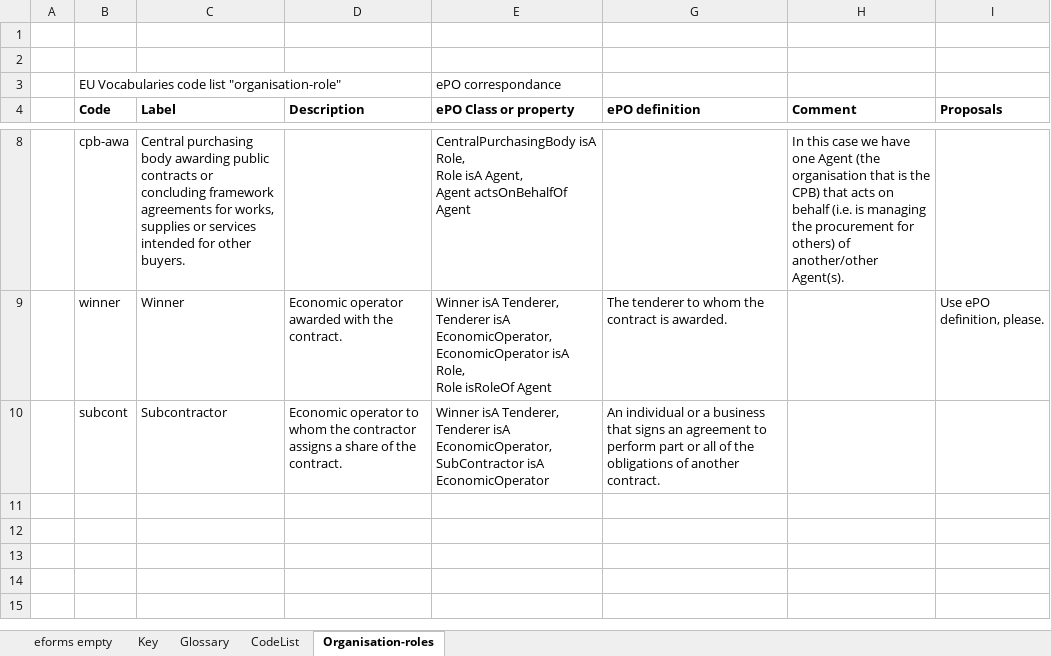
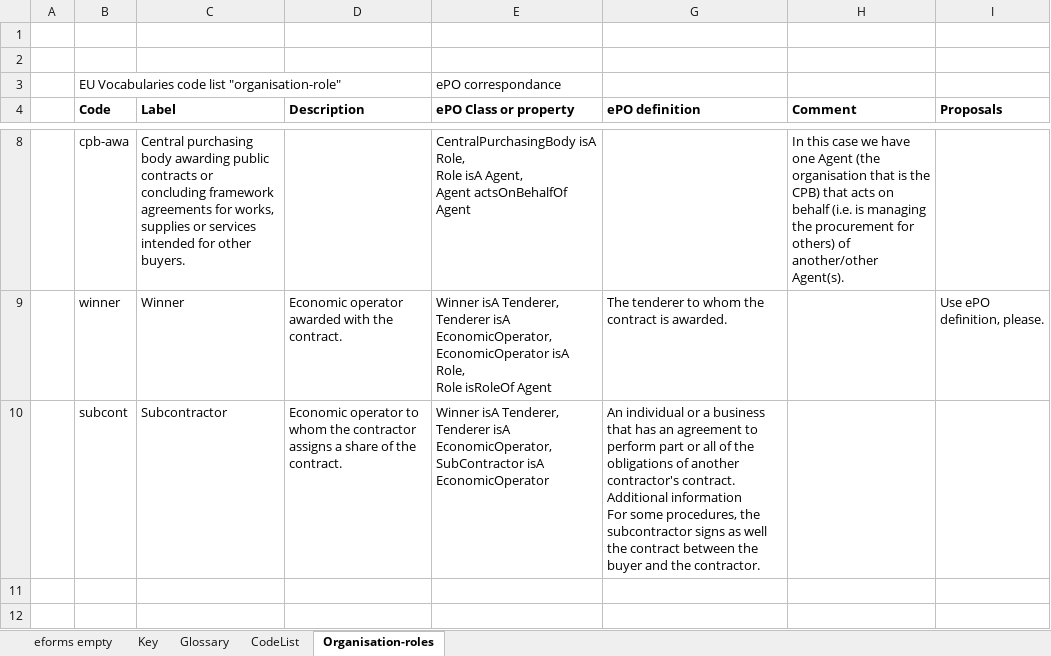
Before and after one commit to OP-TED/ePO, an Excel workbook: v2.0.1/03-Analysis and design/Mappings/Ontology_eForms_Mapping_New Regulation.xlsx, sheet Organisation-roles, drawn as a sheet; only a part is shown, gaps mark what is left out; the shorter side is filled out with more unchanged rows; values as stored, in another font and other column widths than the file's, no borders; ↵ is a line break in a cell; the diff names each change by its address in the sheet, - before the commit and + after, or states it on an @@ line.

```diff
--- a/v2.0.1/03-Analysis and design/Mappings/Ontology_eForms_Mapping_New Regulation.xlsx (sheet Organisation-roles)
+++ b/v2.0.1/03-Analysis and design/Mappings/Ontology_eForms_Mapping_New Regulation.xlsx (sheet Organisation-roles)
-G10 (ePO definition): …business that signs an agreement to perform part or all of the obligations of another contract.
+G10 (ePO definition): …business that has an agreement to perform part or all of the obligations of another contractor's contract. ↵ Additional information ↵ For some procedures, the subcontractor signs as well the contract between the buyer and the contractor.
```
Also changed, not shown: sheet eforms empty, 2 other files.
